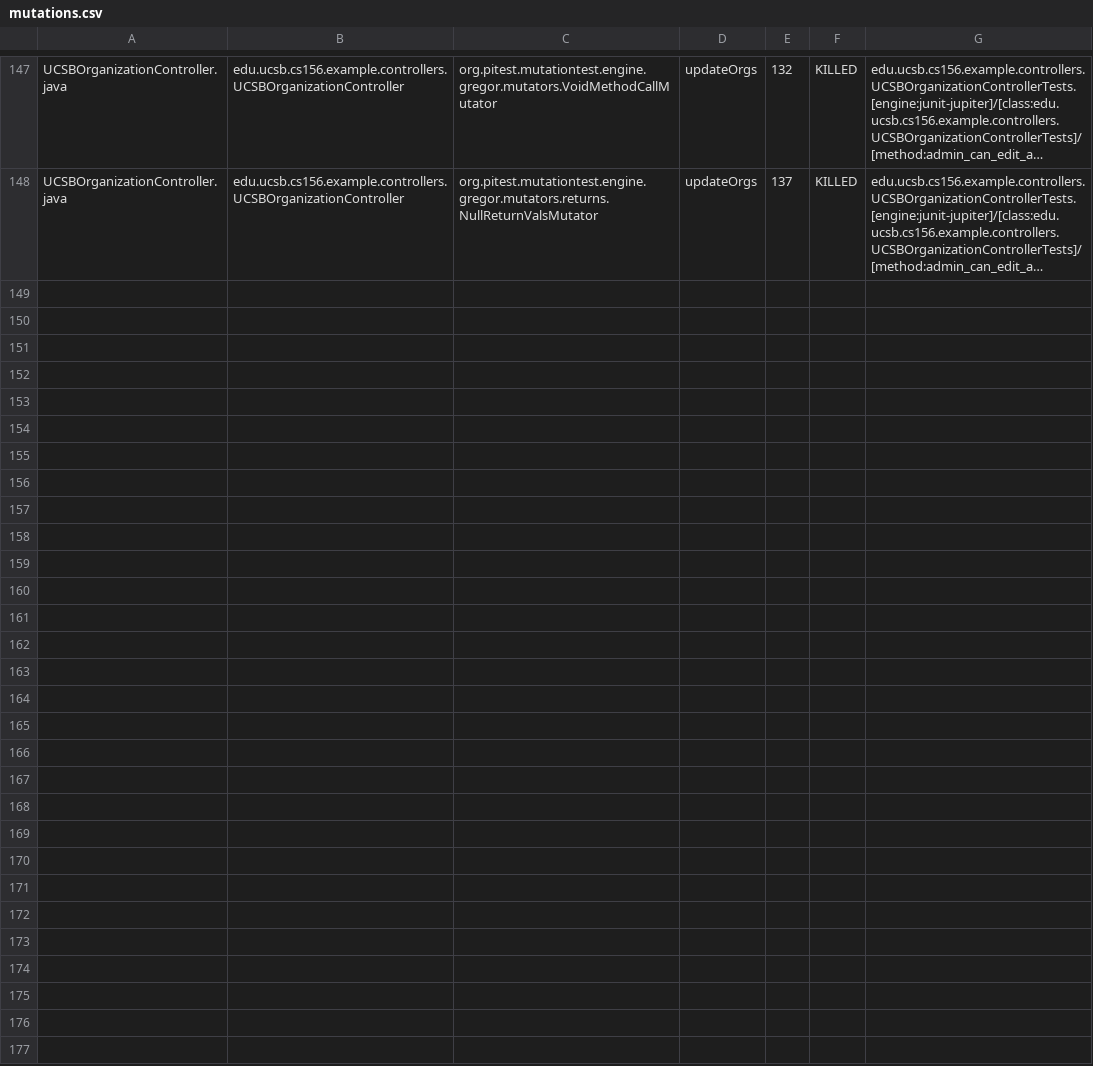
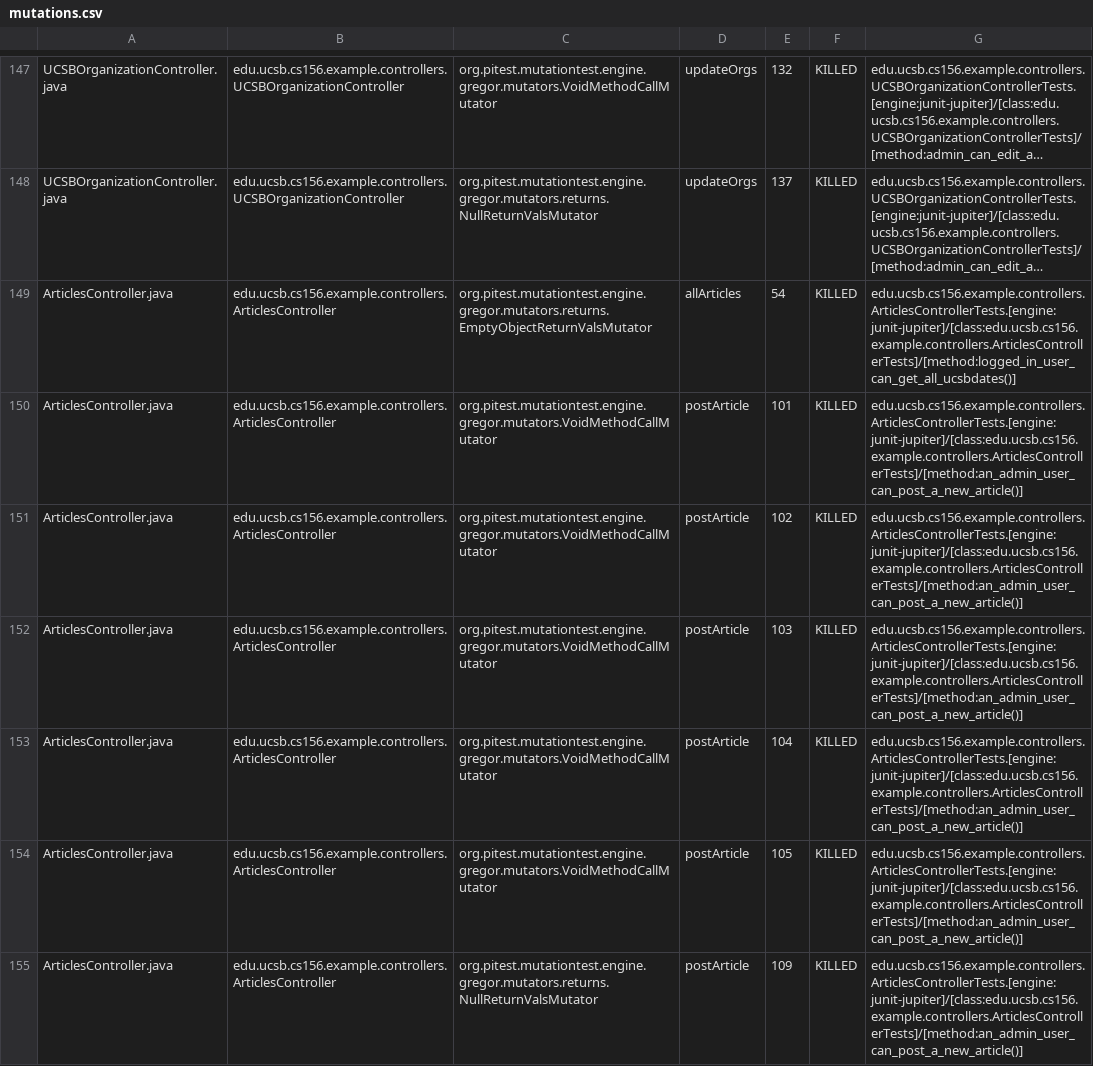
Before and after one commit to ucsb-cs156-s25/team01-s25-02, a CSV file: pitest/mutations.csv, drawn as a sheet; only a part is shown, gaps mark what is left out; long unchanged cells end in …; the diff names each change by its address in the sheet, - before the commit and + after, or states it on an @@ line.

Commit message:
Deploying to gh-pages from @ ucsb-cs156-s25/team01-s25-02@925d619aa4798f26cadc99eb52702b05aca10874 🚀

```diff
--- a/pitest/mutations.csv
+++ b/pitest/mutations.csv
+row 149: ArticlesController.java | edu.ucsb.cs156.example.controllers.ArticlesController | org.pitest.mutationtest.engine.gregor.mutators.returns.EmptyObjectReturnValsMutator | allArticles | 54 | KILLED | edu.ucsb.cs156.example.controllers.ArticlesControllerTests.[engine:junit-jupiter]/[class:edu.ucsb.cs156.example.controllers.ArticlesControllerTests]/[method:logged_in_user_can_get_all_ucsbdates()]
+row 150: ArticlesController.java | edu.ucsb.cs156.example.controllers.ArticlesController | org.pitest.mutationtest.engine.gregor.mutators.VoidMethodCallMutator | postArticle | 101 | KILLED | edu.ucsb.cs156.example.controllers.ArticlesControllerTests.[engine:junit-jupiter]/[class:edu.ucsb.cs156.example.controllers.ArticlesControllerTests]/[method:an_admin_user_can_post_a_new_article()]
+row 151: ArticlesController.java | edu.ucsb.cs156.example.controllers.ArticlesController | org.pitest.mutationtest.engine.gregor.mutators.VoidMethodCallMutator | postArticle | 102 | KILLED | edu.ucsb.cs156.example.controllers.ArticlesControllerTests.[engine:junit-jupiter]/[class:edu.ucsb.cs156.example.controllers.ArticlesControllerTests]/[method:an_admin_user_can_post_a_new_article()]
+row 152: ArticlesController.java | edu.ucsb.cs156.example.controllers.ArticlesController | org.pitest.mutationtest.engine.gregor.mutators.VoidMethodCallMutator | postArticle | 103 | KILLED | edu.ucsb.cs156.example.controllers.ArticlesControllerTests.[engine:junit-jupiter]/[class:edu.ucsb.cs156.example.controllers.ArticlesControllerTests]/[method:an_admin_user_can_post_a_new_article()]
+row 153: ArticlesController.java | edu.ucsb.cs156.example.controllers.ArticlesController | org.pitest.mutationtest.engine.gregor.mutators.VoidMethodCallMutator | postArticle | 104 | KILLED | edu.ucsb.cs156.example.controllers.ArticlesControllerTests.[engine:junit-jupiter]/[class:edu.ucsb.cs156.example.controllers.ArticlesControllerTests]/[method:an_admin_user_can_post_a_new_article()]
+row 154: ArticlesController.java | edu.ucsb.cs156.example.controllers.ArticlesController | org.pitest.mutationtest.engine.gregor.mutators.VoidMethodCallMutator | postArticle | 105 | KILLED | edu.ucsb.cs156.example.controllers.ArticlesControllerTests.[engine:junit-jupiter]/[class:edu.ucsb.cs156.example.controllers.ArticlesControllerTests]/[method:an_admin_user_can_post_a_new_article()]
+row 155: ArticlesController.java | edu.ucsb.cs156.example.controllers.ArticlesController | org.pitest.mutationtest.engine.gregor.mutators.returns.NullReturnValsMutator | postArticle | 109 | KILLED | edu.ucsb.cs156.example.controllers.ArticlesControllerTests.[engine:junit-jupiter]/[class:edu.ucsb.cs156.example.controllers.ArticlesControllerTests]/[method:an_admin_user_can_post_a_new_article()]
```
Also changed, not shown: 23 other files.
